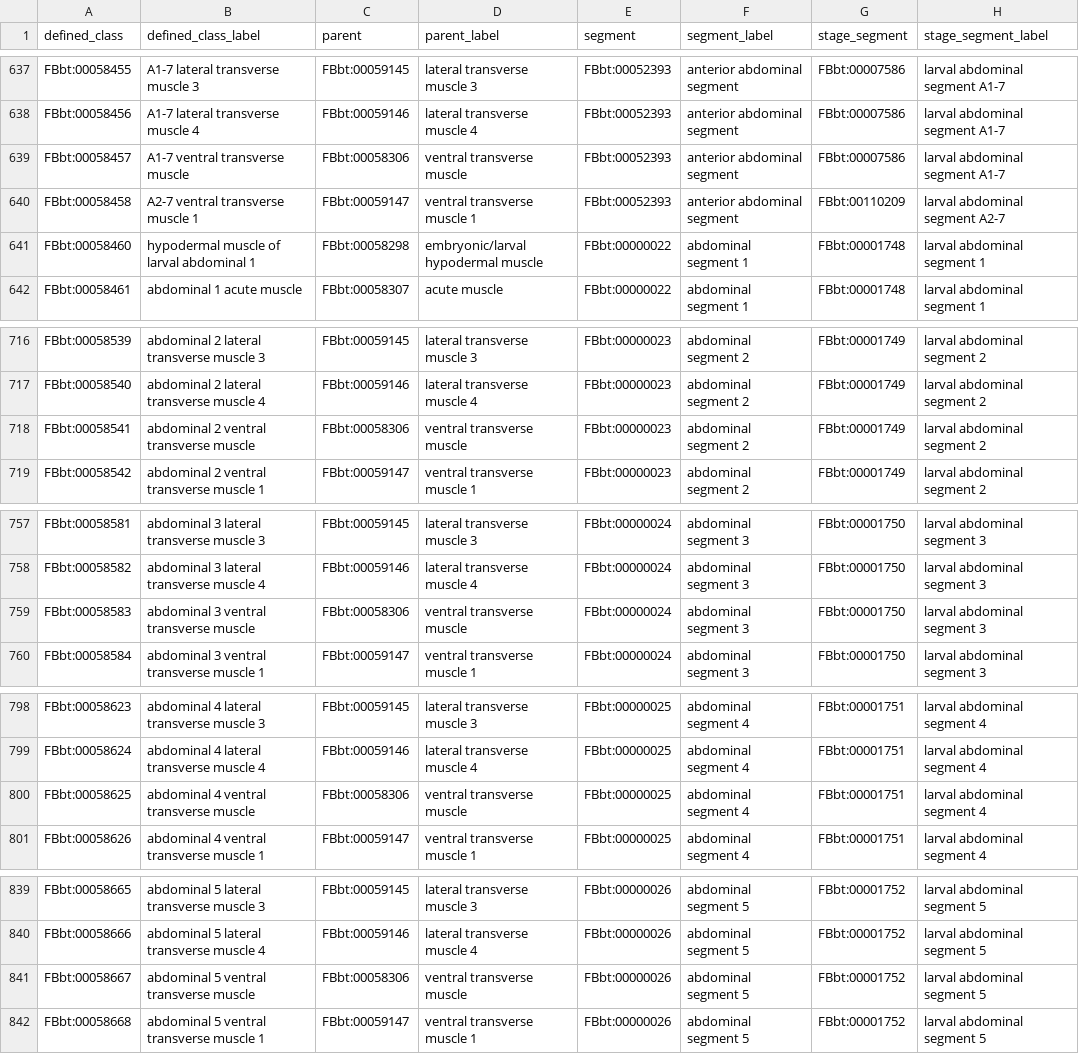
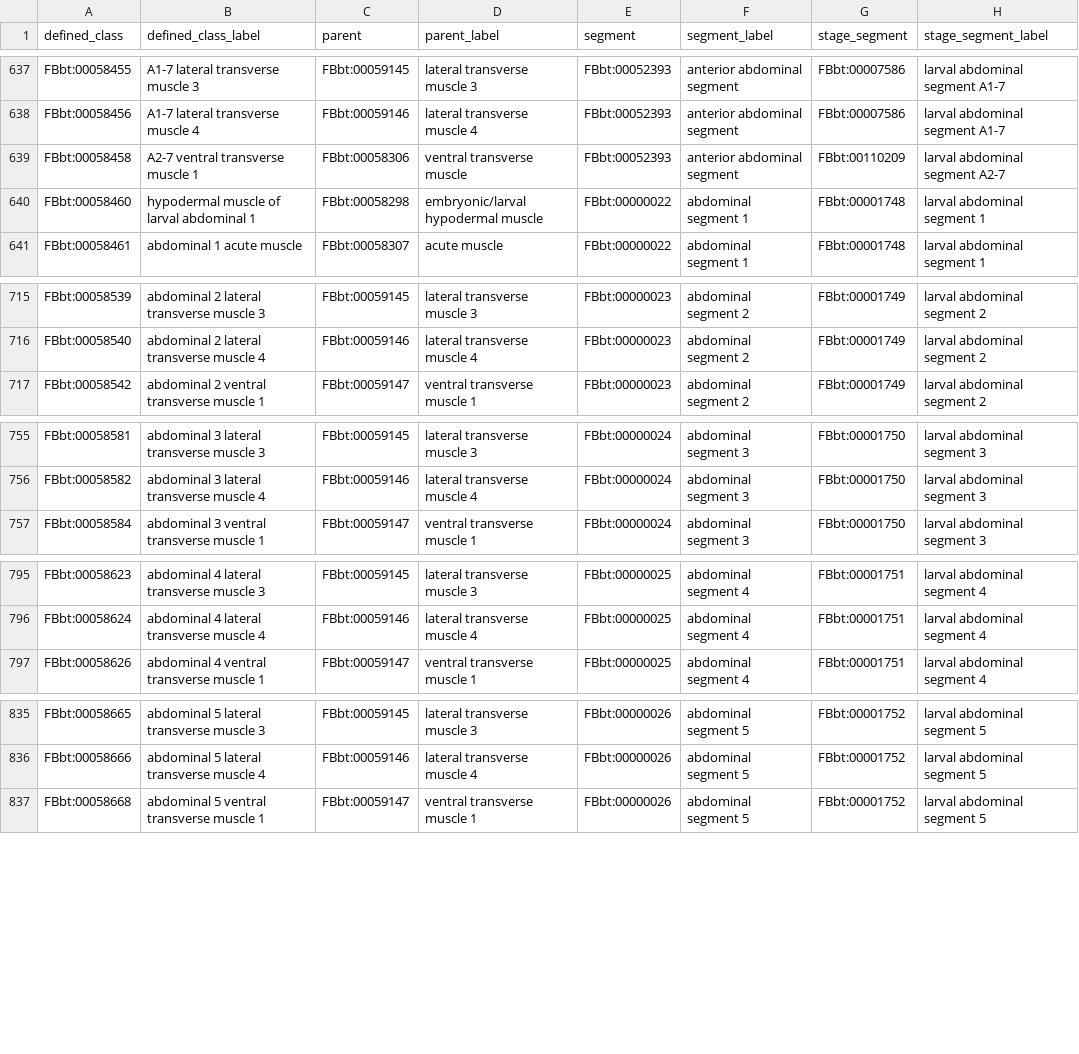
Before and after one commit to FlyBase/drosophila-anatomy-developmental-ontology, a TSV file: src/patterns/data/logical-only/anatomicalEntityBySegment.tsv, drawn as a sheet; only a part is shown, gaps mark what is left out; the diff covers the shown part only.

Commit message:
VT muscles

```diff
--- a/src/patterns/data/logical-only/anatomicalEntityBySegment.tsv
+++ b/src/patterns/data/logical-only/anatomicalEntityBySegment.tsv
@@ -638,4 +638,3 @@ FBbt:00058455	A1-7 lateral transverse muscle 3	FBbt:00059145	lateral transverse
 FBbt:00058456	A1-7 lateral transverse muscle 4	FBbt:00059146	lateral transverse muscle 4	FBbt:00052393	anterior abdominal segment	FBbt:00007586	larval abdominal segment A1-7
-FBbt:00058457	A1-7 ventral transverse muscle	FBbt:00058306	ventral transverse muscle	FBbt:00052393	anterior abdominal segment	FBbt:00007586	larval abdominal segment A1-7
-FBbt:00058458	A2-7 ventral transverse muscle 1	FBbt:00059147	ventral transverse muscle 1	FBbt:00052393	anterior abdominal segment	FBbt:00110209	larval abdominal segment A2-7
+FBbt:00058458	A2-7 ventral transverse muscle 1	FBbt:00058306	ventral transverse muscle	FBbt:00052393	anterior abdominal segment	FBbt:00110209	larval abdominal segment A2-7
 FBbt:00058460	hypodermal muscle of larval abdominal 1	FBbt:00058298	embryonic/larval hypodermal muscle	FBbt:00000022	abdominal segment 1	FBbt:00001748	larval abdominal segment 1
@@ -717,3 +716,2 @@ FBbt:00058539	abdominal 2 lateral transverse muscle 3	FBbt:00059145	lateral tran
 FBbt:00058540	abdominal 2 lateral transverse muscle 4	FBbt:00059146	lateral transverse muscle 4	FBbt:00000023	abdominal segment 2	FBbt:00001749	larval abdominal segment 2
-FBbt:00058541	abdominal 2 ventral transverse muscle	FBbt:00058306	ventral transverse muscle	FBbt:00000023	abdominal segment 2	FBbt:00001749	larval abdominal segment 2
 FBbt:00058542	abdominal 2 ventral transverse muscle 1	FBbt:00059147	ventral transverse muscle 1	FBbt:00000023	abdominal segment 2	FBbt:00001749	larval abdominal segment 2
@@ -758,3 +756,2 @@ FBbt:00058581	abdominal 3 lateral transverse muscle 3	FBbt:00059145	lateral tran
 FBbt:00058582	abdominal 3 lateral transverse muscle 4	FBbt:00059146	lateral transverse muscle 4	FBbt:00000024	abdominal segment 3	FBbt:00001750	larval abdominal segment 3
-FBbt:00058583	abdominal 3 ventral transverse muscle	FBbt:00058306	ventral transverse muscle	FBbt:00000024	abdominal segment 3	FBbt:00001750	larval abdominal segment 3
 FBbt:00058584	abdominal 3 ventral transverse muscle 1	FBbt:00059147	ventral transverse muscle 1	FBbt:00000024	abdominal segment 3	FBbt:00001750	larval abdominal segment 3
@@ -799,3 +796,2 @@ FBbt:00058623	abdominal 4 lateral transverse muscle 3	FBbt:00059145	lateral tran
 FBbt:00058624	abdominal 4 lateral transverse muscle 4	FBbt:00059146	lateral transverse muscle 4	FBbt:00000025	abdominal segment 4	FBbt:00001751	larval abdominal segment 4
-FBbt:00058625	abdominal 4 ventral transverse muscle	FBbt:00058306	ventral transverse muscle	FBbt:00000025	abdominal segment 4	FBbt:00001751	larval abdominal segment 4
 FBbt:00058626	abdominal 4 ventral transverse muscle 1	FBbt:00059147	ventral transverse muscle 1	FBbt:00000025	abdominal segment 4	FBbt:00001751	larval abdominal segment 4
@@ -840,3 +836,2 @@ FBbt:00058665	abdominal 5 lateral transverse muscle 3	FBbt:00059145	lateral tran
 FBbt:00058666	abdominal 5 lateral transverse muscle 4	FBbt:00059146	lateral transverse muscle 4	FBbt:00000026	abdominal segment 5	FBbt:00001752	larval abdominal segment 5
-FBbt:00058667	abdominal 5 ventral transverse muscle	FBbt:00058306	ventral transverse muscle	FBbt:00000026	abdominal segment 5	FBbt:00001752	larval abdominal segment 5
 FBbt:00058668	abdominal 5 ventral transverse muscle 1	FBbt:00059147	ventral transverse muscle 1	FBbt:00000026	abdominal segment 5	FBbt:00001752	larval abdominal segment 5
```
Also changed, not shown: 2 removed rows elsewhere in this file, src/patterns/data/logical-only/muscleCellByMuscle.tsv, 2 other files.
